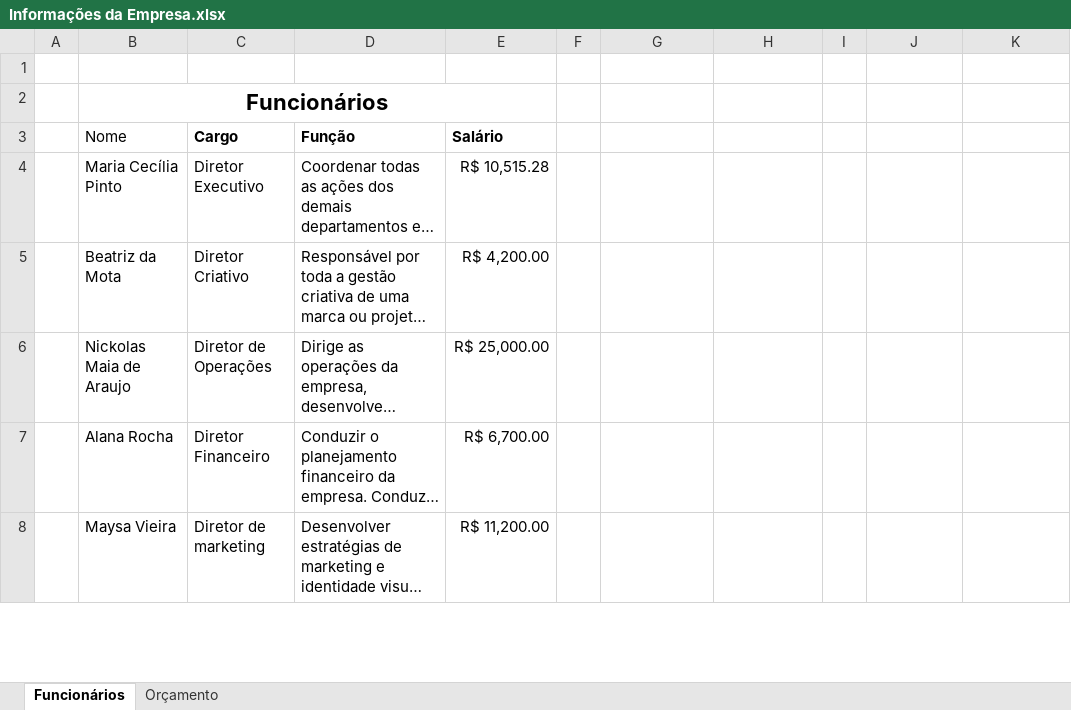
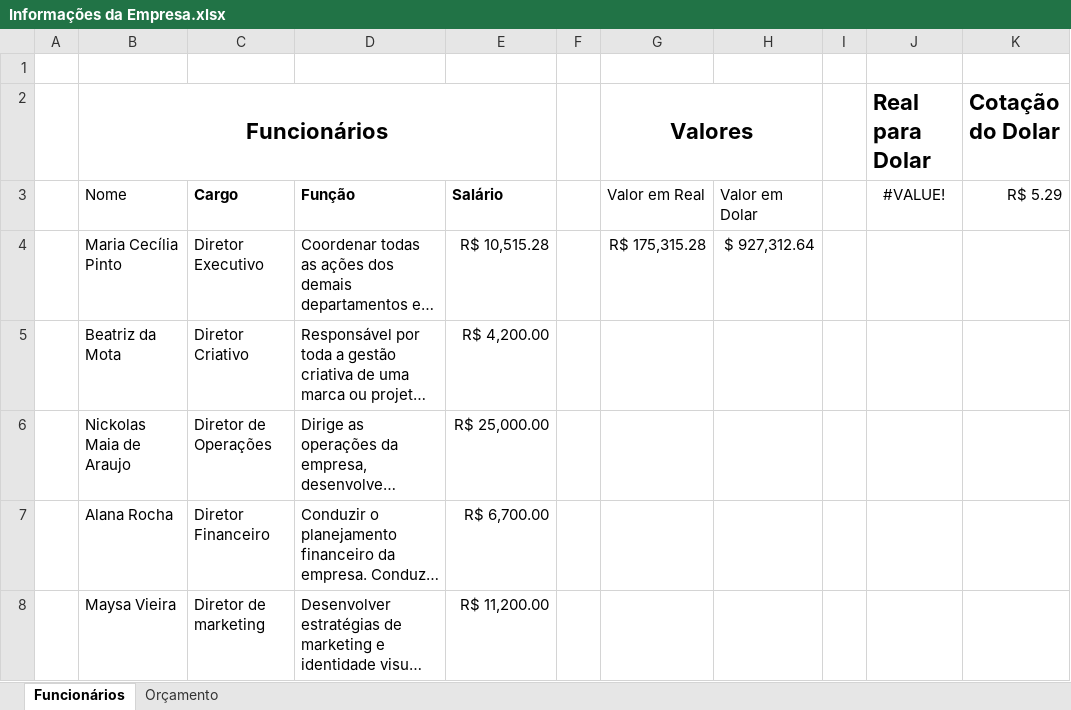
Before and after one commit to nickolss/ETEC, an Excel workbook: Matérias/Design/Atividades/Projeto Segurança da informação/Informações da Empresa.xlsx, sheet Funcionários, drawn as a sheet; only a part is shown; long unchanged cells end in …; values as stored, in another font and other column widths than the file's, no borders; the diff names each change by its address in the sheet, - before the commit and + after, or states it on an @@ line.

```diff
--- a/Matérias/Design/Atividades/Projeto Segurança da informação/Informações da Empresa.xlsx (sheet Funcionários)
+++ b/Matérias/Design/Atividades/Projeto Segurança da informação/Informações da Empresa.xlsx (sheet Funcionários)
-G2: (empty)
+G2: Valores
+G2:H2 merged
-J2: (empty)
+J2: Real para Dolar
-K2: (empty)
+K2: Cotação do Dolar
-G3 (Valores): (empty)
+G3 (Valores): Valor em Real
-H3: (empty)
+H3: Valor em Dolar
-J3 (Real para Dolar): (empty)
+J3 (Real para Dolar): #VALUE!
-K3 (Cotação do Dolar): (empty)
+K3 (Cotação do Dolar): R$ 5.29
-G4 (Valores): (empty)
+G4 (Valores): R$ 175,315.28
-H4: (empty)
+H4: $ 927,312.64
```
Also changed, not shown: sheet Orçamento.
